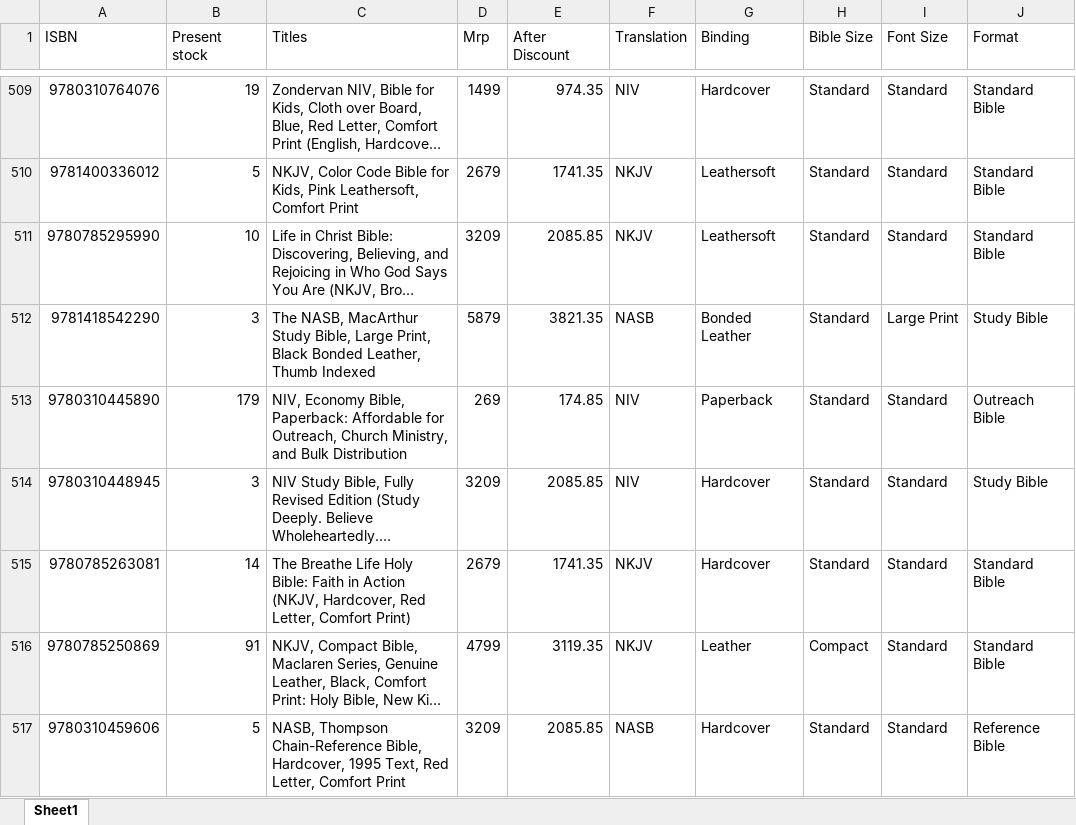
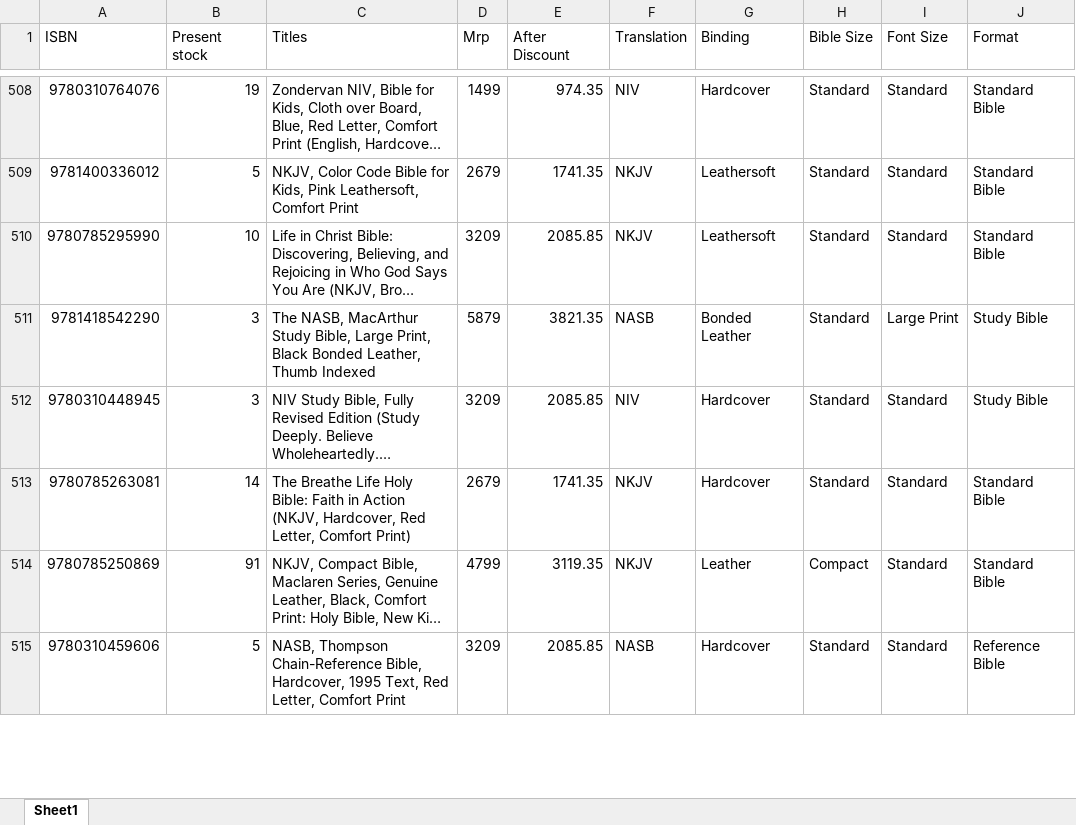
Before and after one commit to benedictceroa-creator/asha-books-wholesale, an Excel workbook: Mrp.xlsx, sheet Sheet1, drawn as a sheet; only a part is shown, gaps mark what is left out; long unchanged cells end in …; values as stored, in another font and other column widths than the file's, no borders; the diff covers the shown part only; the diff names each change by its address in the sheet, - before the commit and + after, or states it on an @@ line.

```diff
--- a/Mrp.xlsx (sheet Sheet1)
+++ b/Mrp.xlsx (sheet Sheet1)
-row 513: 9780310445890 | 179 | NIV, Economy Bible, Paperback: Affordable for Outreach, Church Ministry, and Bulk Distribution | 269 | 174.85 | NIV | Paperback | Standard | Standard | Outreach Bible
```
Also changed, not shown: 1 removed row and 14 edited cells elsewhere in this sheet, 3 other files.
